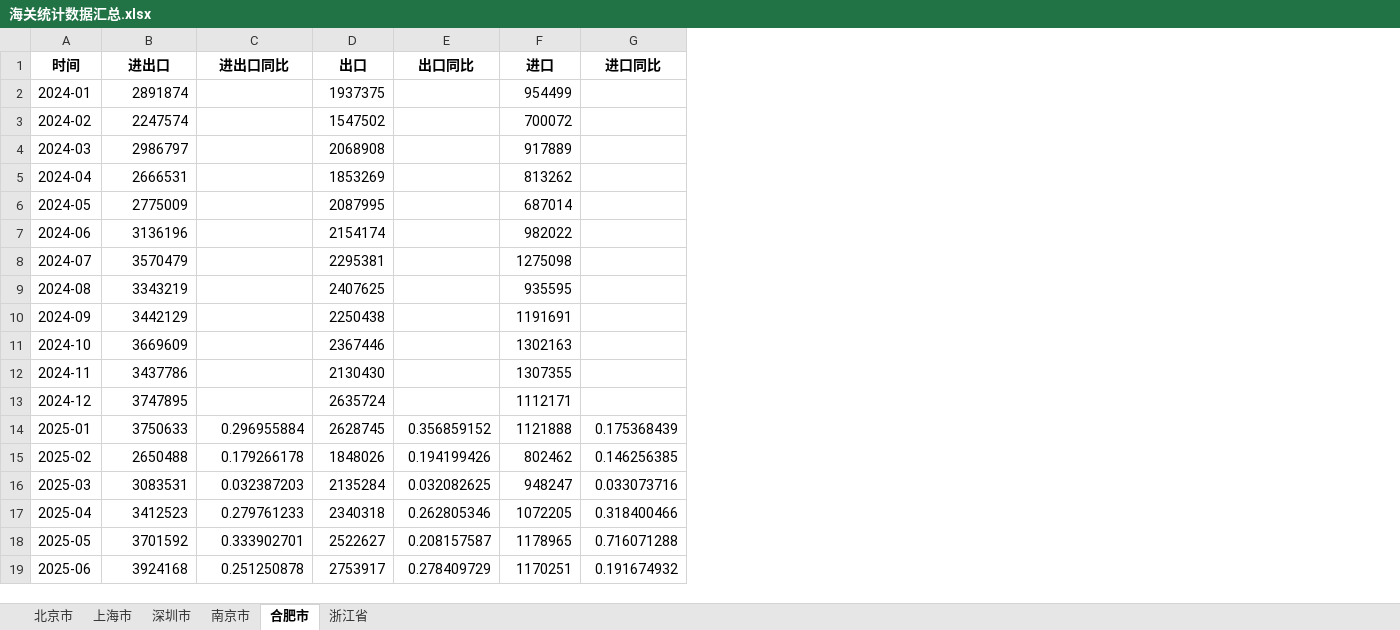
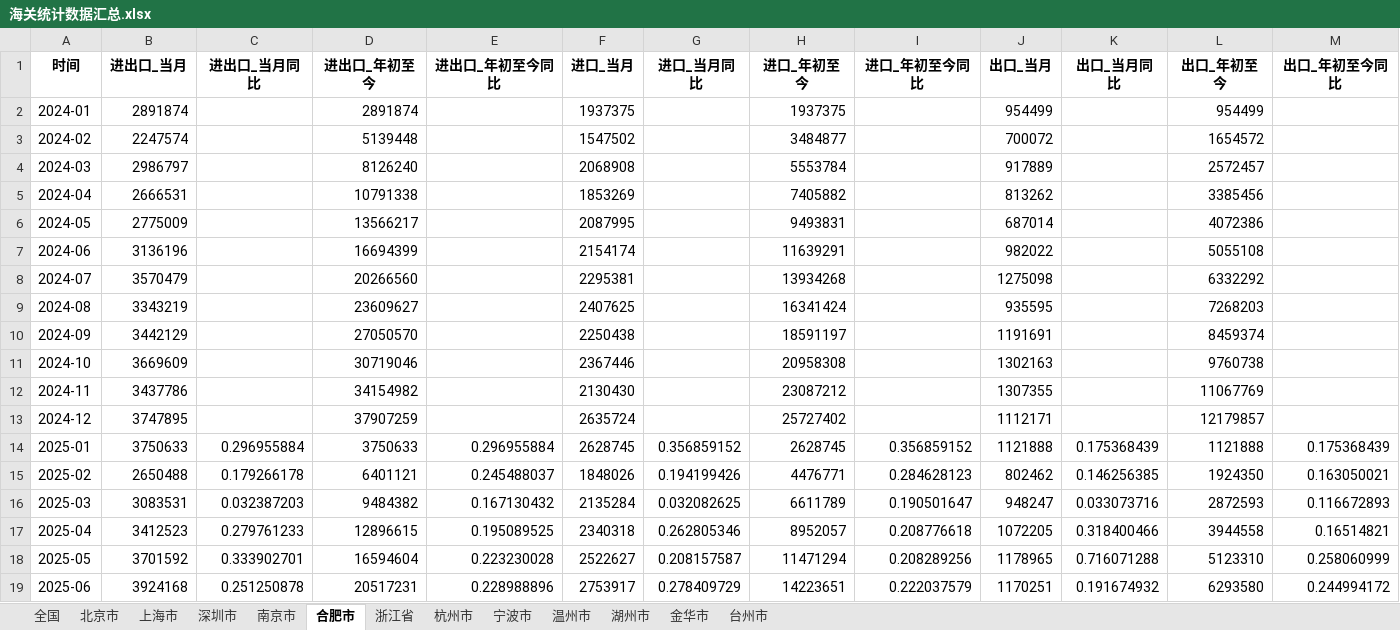
Before and after one commit to Yyz0209/customs-data-dashboard, an Excel workbook: 海关统计数据汇总.xlsx, sheet 合肥市, drawn as a sheet; values as stored, in another font and other column widths than the file's, no borders; addresses are those after the commit; the diff names each change by its address in the sheet, - before the commit and + after, or states it on an @@ line.

```diff
--- a/海关统计数据汇总.xlsx (sheet 合肥市)
+++ b/海关统计数据汇总.xlsx (sheet 合肥市)
+sheet tab: 全国
+sheet tab: 杭州市
+sheet tab: 宁波市
+sheet tab: 温州市
+sheet tab: 湖州市
+sheet tab: 金华市
+sheet tab: 台州市
+column D (进出口_年初至今), rows 2-19: 2891874 | 5139448 | 8126240 | 10791338 | 13566217 | 16694399 | 20266560 | 23609627 | 27050570 | 30719046 | 34154982 | 37907259 | 3750633 | 6401121 | 9484382 | 12896615 | 16594604 | 20517231
+column E (进出口_年初至今同比), rows 14-19: 0.296955884 | 0.245488037 | 0.167130432 | 0.195089525 | 0.223230028 | 0.228988896
+column H (进口_年初至今), rows 2-19: 1937375 | 3484877 | 5553784 | 7405882 | 9493831 | 11639291 | 13934268 | 16341424 | 18591197 | 20958308 | 23087212 | 25727402 | 2628745 | 4476771 | 6611789 | 8952057 | 11471294 | 14223651
+column I (进口_年初至今同比), rows 14-19: 0.356859152 | 0.284628123 | 0.190501647 | 0.208776618 | 0.208289256 | 0.222037579
+column L (出口_年初至今), rows 2-19: 954499 | 1654572 | 2572457 | 3385456 | 4072386 | 5055108 | 6332292 | 7268203 | 8459374 | 9760738 | 11067769 | 12179857 | 1121888 | 1924350 | 2872593 | 3944558 | 5123310 | 6293580
+column M (出口_年初至今同比), rows 14-19: 0.175368439 | 0.163050021 | 0.116672893 | 0.16514821 | 0.258060999 | 0.244994172
-B1: 进出口
+B1: 进出口_当月
-C1: 进出口同比
+C1: 进出口_当月同比
-F1: 出口
+F1: 进口_当月
-G1: 出口同比
+G1: 进口_当月同比
-J1: 进口
+J1: 出口_当月
-K1: 进口同比
+K1: 出口_当月同比
```
Also changed, not shown: sheet 南京市, sheet 北京市, sheet 上海市, sheet 浙江省, sheet 深圳市.
